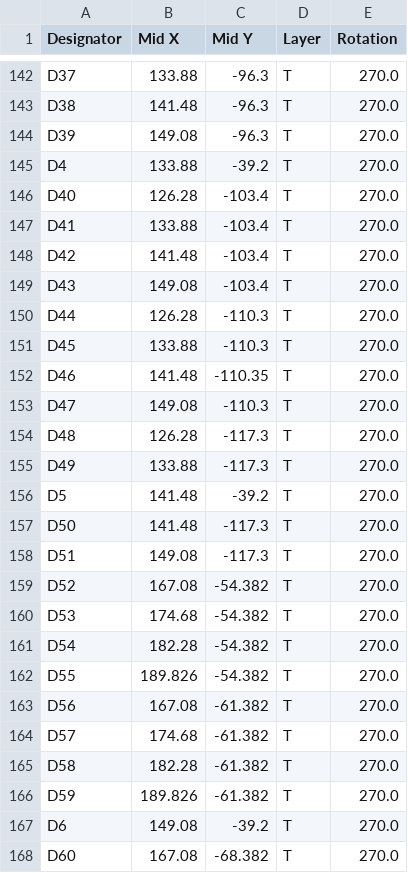
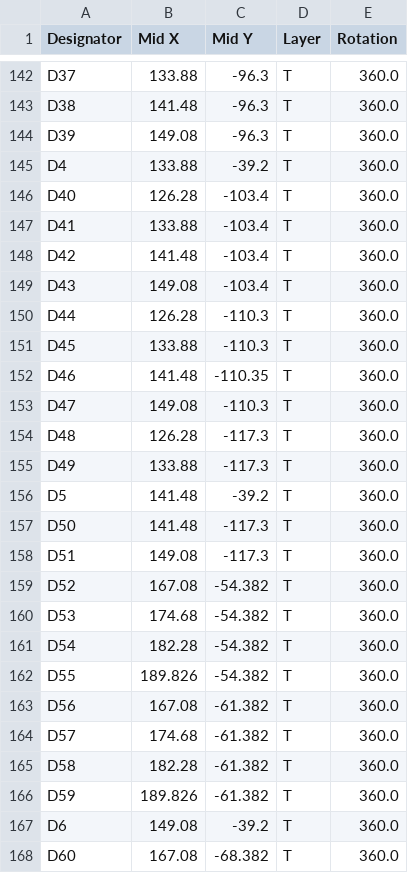
Before and after one commit to renata7zemanova/Logic, a CSV file: HW/fab/pos.csv, drawn as a sheet; only a part is shown, gaps mark what is left out; the diff covers the shown part only; the diff names each change by its address in the sheet, - before the commit and + after, or states it on an @@ line.

Commit message:
update rotation of components for fab, update folder fab

```diff
--- a/HW/fab/pos.csv
+++ b/HW/fab/pos.csv
-E142:E168 (Rotation): 270.0
+E142:E168 (Rotation): 360.0
```
Also changed, not shown: 62 edited cells elsewhere in this file, HW/fab/bom.csv, 26 other files.
